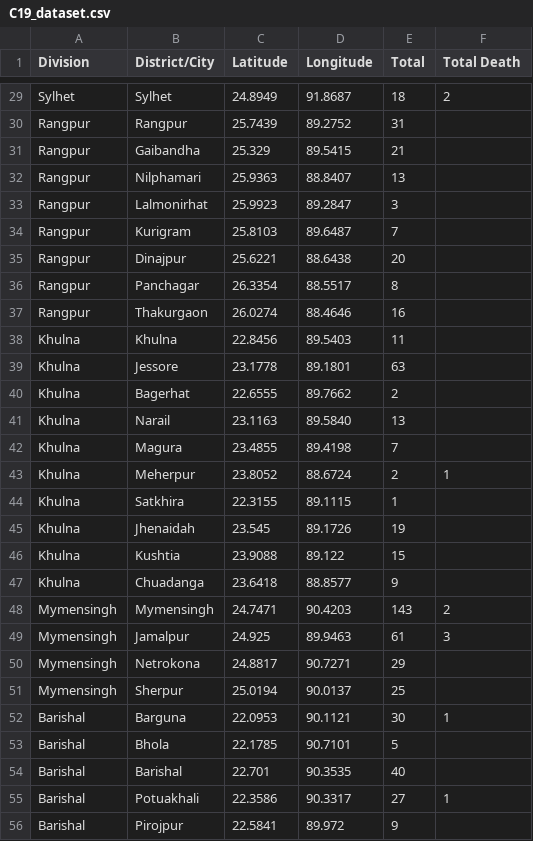
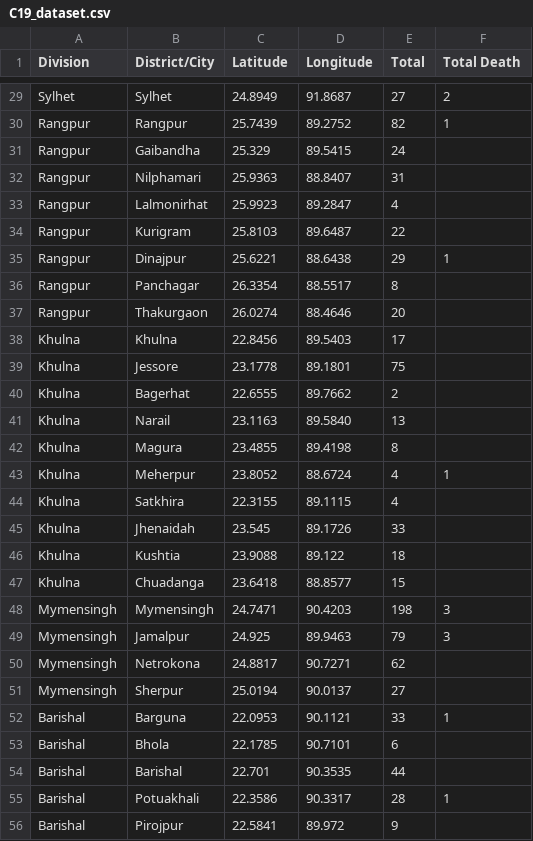
Before and after one commit to coreprinciple6/Covid19-visualization, a CSV file: dataset/C19_dataset.csv, drawn as a sheet; only a part is shown, gaps mark what is left out; the diff covers the shown part only; the diff names each change by its address in the sheet, - before the commit and + after, or states it on an @@ line.

```diff
--- a/dataset/C19_dataset.csv
+++ b/dataset/C19_dataset.csv
-E29 (Total): 18
+E29 (Total): 27
-E30 (Total): 31
+E30 (Total): 82
-F30 (Total Death): (empty)
+F30 (Total Death): 1
-E31 (Total): 21
+E31 (Total): 24
-E32 (Total): 13
+E32 (Total): 31
-E33 (Total): 3
+E33 (Total): 4
-E34 (Total): 7
+E34 (Total): 22
-E35 (Total): 20
+E35 (Total): 29
-F35 (Total Death): (empty)
+F35 (Total Death): 1
-E37 (Total): 16
+E37 (Total): 20
-E38 (Total): 11
+E38 (Total): 17
-E39 (Total): 63
+E39 (Total): 75
-E42 (Total): 7
+E42 (Total): 8
-E43 (Total): 2
+E43 (Total): 4
-E44 (Total): 1
+E44 (Total): 4
-E45 (Total): 19
+E45 (Total): 33
-E46 (Total): 15
+E46 (Total): 18
-E47 (Total): 9
+E47 (Total): 15
-E48 (Total): 143
+E48 (Total): 198
-F48 (Total Death): 2
+F48 (Total Death): 3
-E49 (Total): 61
+E49 (Total): 79
-E50 (Total): 29
+E50 (Total): 62
-E51 (Total): 25
+E51 (Total): 27
-E52 (Total): 30
+E52 (Total): 33
-E53 (Total): 5
+E53 (Total): 6
-E54 (Total): 40
+E54 (Total): 44
-E55 (Total): 27
+E55 (Total): 28
```
Also changed, not shown: 37 edited cells elsewhere in this file, 2 other files.
